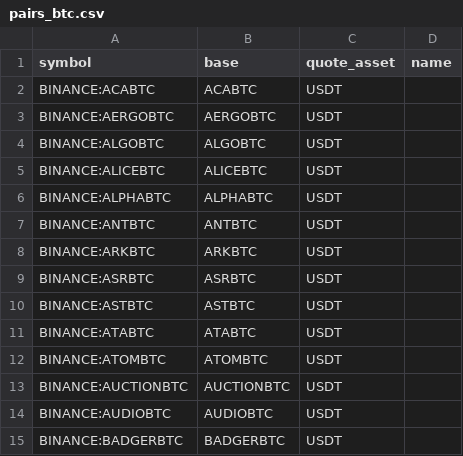
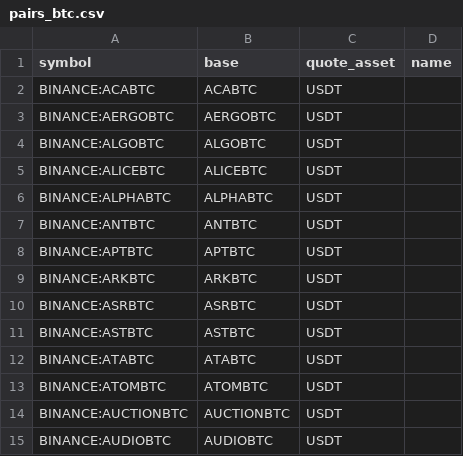
Before and after one commit to avatar-lavventura/trade_bot, a CSV file: tradingview-alerts/pairs_btc.csv, drawn as a sheet; only a part is shown; the shorter side is filled out with more unchanged rows.

```diff
--- a/tradingview-alerts/pairs_btc.csv
+++ b/tradingview-alerts/pairs_btc.csv
@@ -7,2 +7,3 @@ BINANCE:ALPHABTC,ALPHABTC,USDT,
 BINANCE:ANTBTC,ANTBTC,USDT,
+BINANCE:APTBTC,APTBTC,USDT,
 BINANCE:ARKBTC,ARKBTC,USDT,
```
Also changed, not shown: tradingview-alerts/pairs_usdt.csv, 10 other files.
